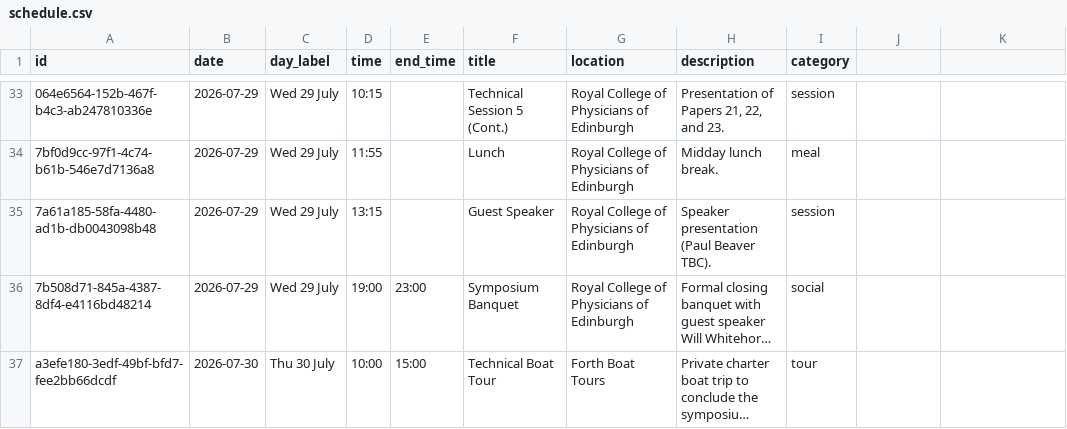
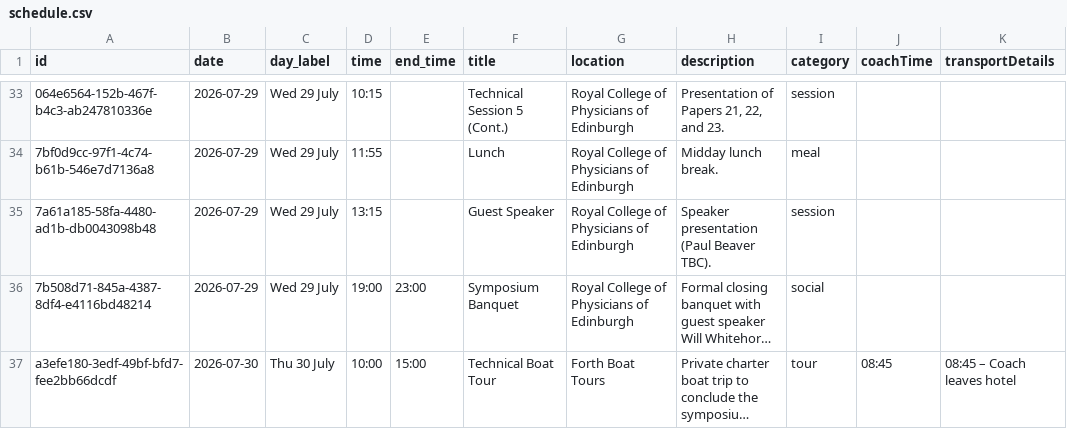
Before and after one commit to tjp0077-coder/Telboy-SETP, a CSV file: glide_export/schedule.csv, drawn as a sheet; only a part is shown, gaps mark what is left out; long unchanged cells end in …; the diff names each change by its address in the sheet, - before the commit and + after, or states it on an @@ line.

Commit message:
Coach times

```diff
--- a/glide_export/schedule.csv
+++ b/glide_export/schedule.csv
-J1: (empty)
+J1: coachTime
-K1: (empty)
+K1: transportDetails
-J37 (coachTime): (empty)
+J37 (coachTime): 08:45
-K37 (transportDetails): (empty)
+K37 (transportDetails): 08:45 – Coach leaves hotel
```
Also changed, not shown: 3 other files.
